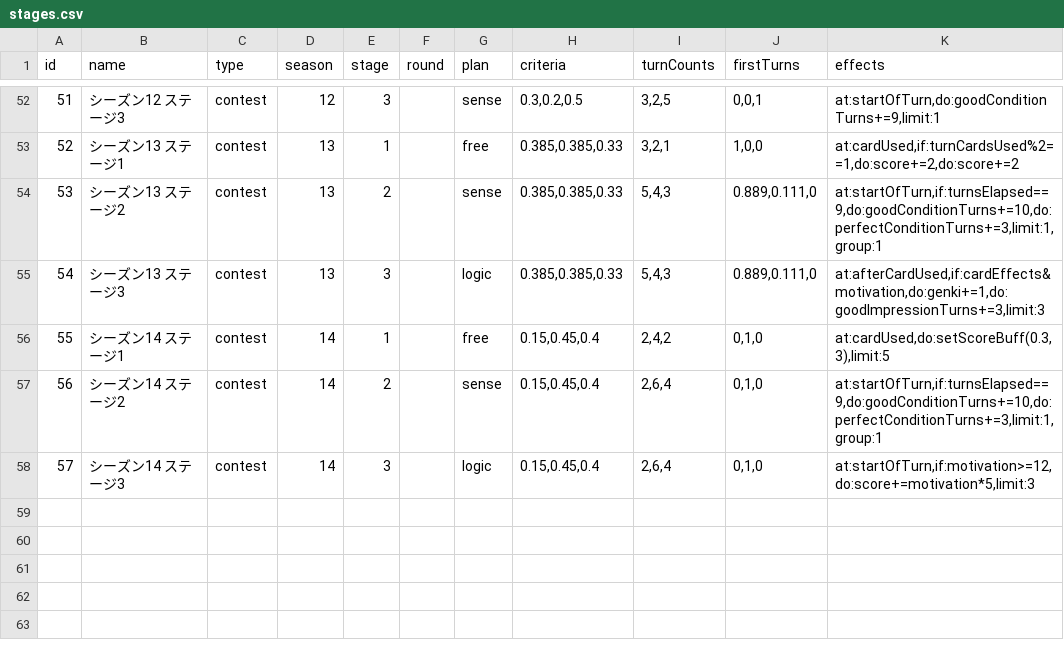
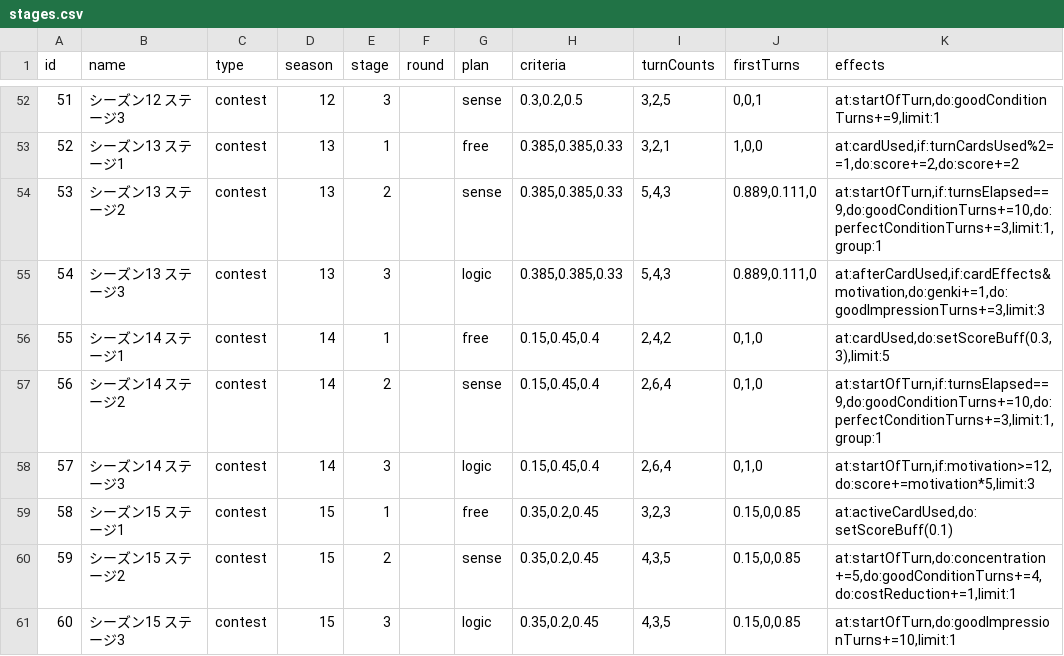
Before and after one commit to surisuririsu/gakumas-data, a CSV file: csv/stages.csv, drawn as a sheet; only a part is shown, gaps mark what is left out; the diff names each change by its address in the sheet, - before the commit and + after, or states it on an @@ line.

Commit message:
Add preview of season 15 contest

```diff
--- a/csv/stages.csv
+++ b/csv/stages.csv
+row 59: 58 | シーズン15 ステージ1 | contest | 15 | 1 |  | free | 0.35,0.2,0.45 | 3,2,3 | 0.15,0,0.85 | at:activeCardUsed,do:setScoreBuff(0.1)
+row 60: 59 | シーズン15 ステージ2 | contest | 15 | 2 |  | sense | 0.35,0.2,0.45 | 4,3,5 | 0.15,0,0.85 | at:startOfTurn,do:concentration+=5,do:goodConditionTurns+=4,do:costReduction+=1,limit:1
+row 61: 60 | シーズン15 ステージ3 | contest | 15 | 3 |  | logic | 0.35,0.2,0.45 | 4,3,5 | 0.15,0,0.85 | at:startOfTurn,do:goodImpressionTurns+=10,limit:1
```
Also changed, not shown: 1 other file.
